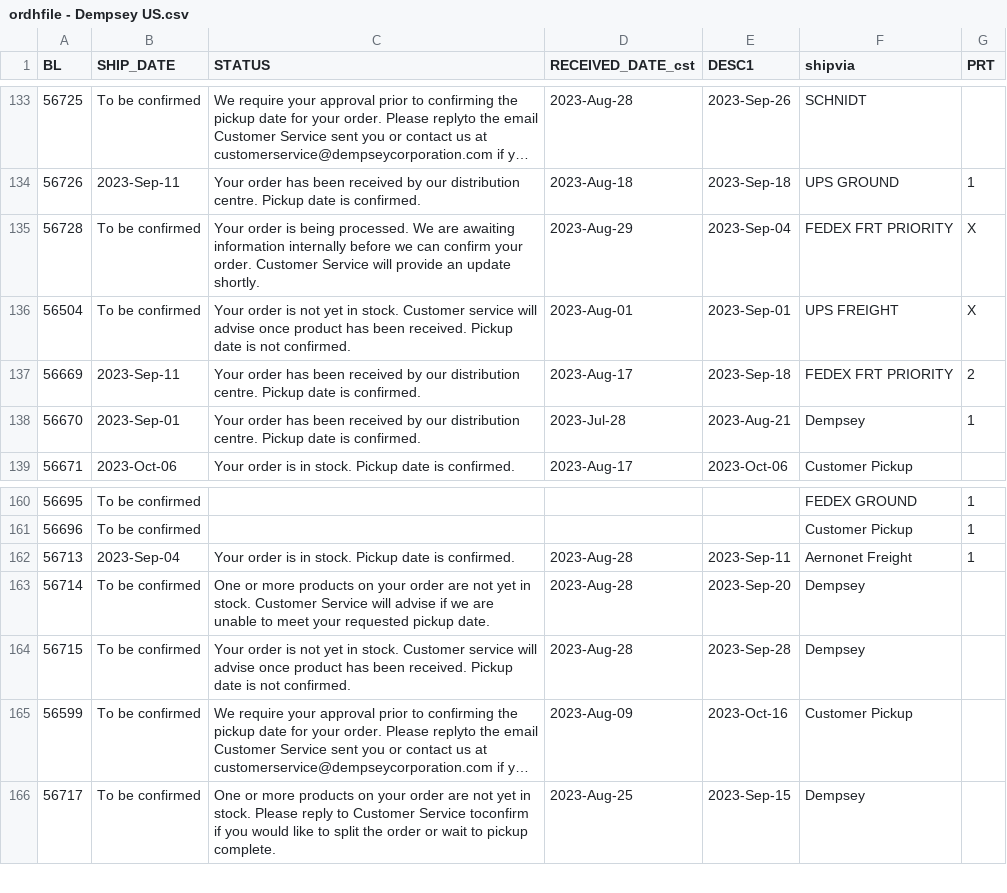
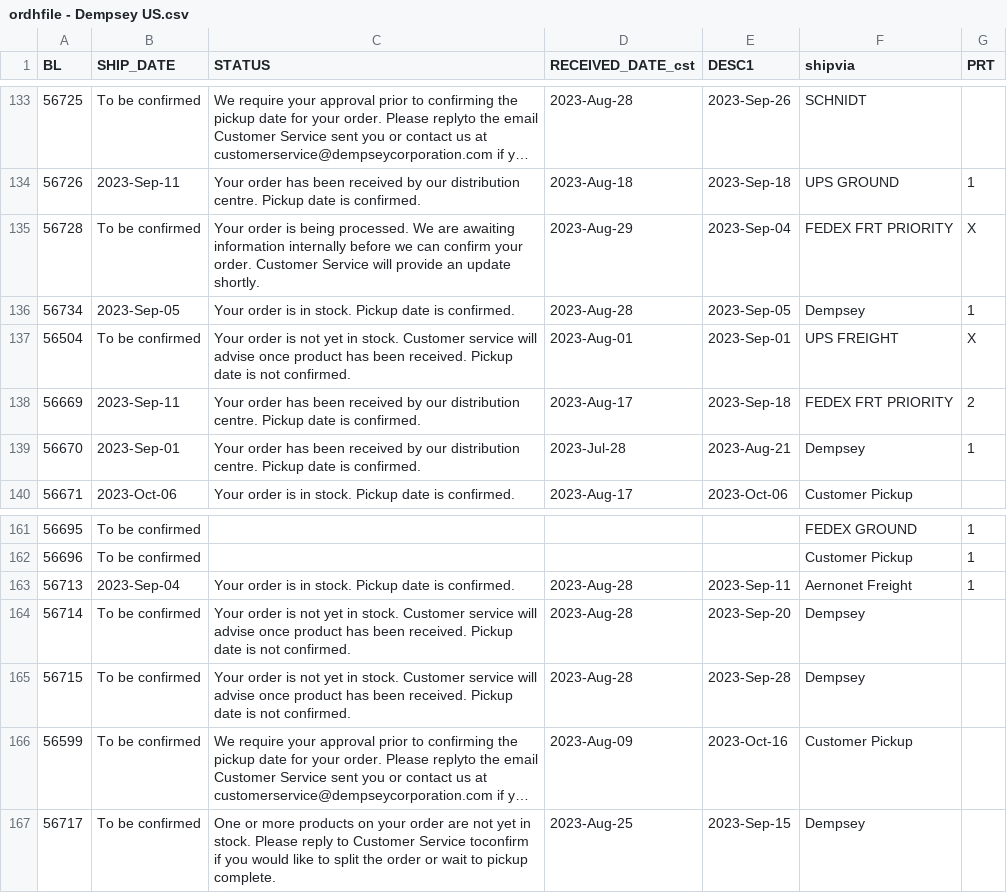
Before and after one commit to dempseysystems/dempseysystems.github.io, a CSV file: ordhfile - Dempsey US.csv, drawn as a sheet; only a part is shown, gaps mark what is left out; long unchanged cells end in ….

```diff
--- a/ordhfile - Dempsey US.csv
+++ b/ordhfile - Dempsey US.csv
@@ -135,2 +135,3 @@ BL,SHIP_DATE,STATUS,RECEIVED_DATE_cst,DESC1,shipvia,PRT
 56728,To be confirmed,Your order is being processed. We are awaiting information internally before we can confirm your order. Customer Service will provide an update shortly.,2023-Aug-29,2023-Sep-04,FEDEX FRT PRIORITY,X
+56734,2023-Sep-05,Your order is in stock. Pickup date is confirmed.,2023-Aug-28,2023-Sep-05,Dempsey,1
 56504,To be confirmed,Your order is not yet in stock. Customer service will advise once product has been received. Pickup date is not confirmed.,2023-Aug-01,2023-Sep-01,UPS FREIGHT,X
@@ -162,3 +163,3 @@ BL,SHIP_DATE,STATUS,RECEIVED_DATE_cst,DESC1,shipvia,PRT
 56713,2023-Sep-04,Your order is in stock. Pickup date is confirmed.,2023-Aug-28,2023-Sep-11,Aernonet Freight,1
-56714,To be confirmed,One or more products on your order are not yet in stock. Customer Service will advise if we are unable to meet your requested pickup date.,2023-Aug-28,2023-Sep-20,Dempsey,
+56714,To be confirmed,Your order is not yet in stock. Customer service will advise once product has been received. Pickup date is not confirmed.,2023-Aug-28,2023-Sep-20,Dempsey,
 56715,To be confirmed,Your order is not yet in stock. Customer service will advise once product has been received. Pickup date is not confirmed.,2023-Aug-28,2023-Sep-28,Dempsey,
```
Also changed, not shown: 17 other files.
